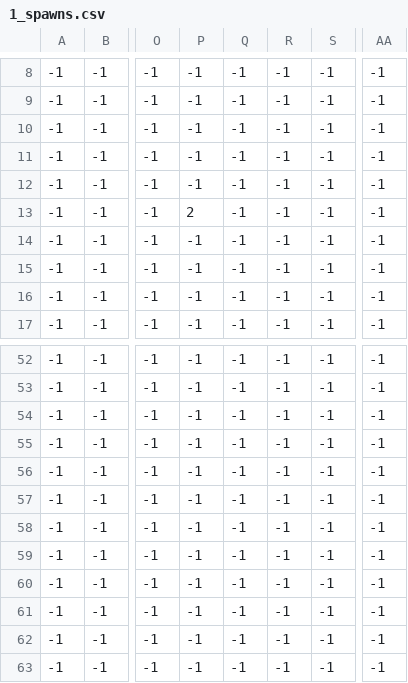
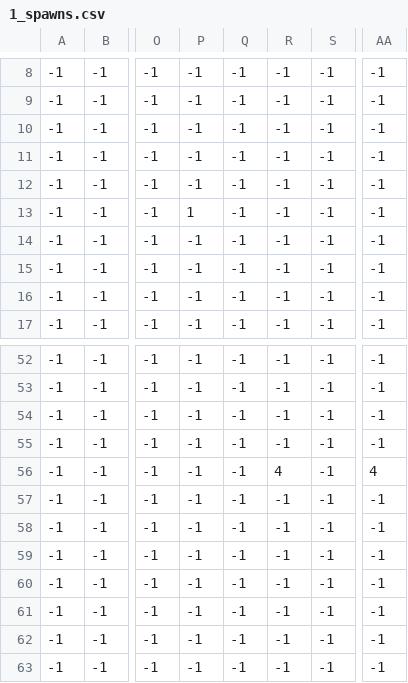
Before and after one commit to Instelce/FastRoute, a CSV file: maps/levels/1/1_spawns.csv, drawn as a sheet; only a part is shown, gaps mark what is left out; the diff names each change by its address in the sheet, - before the commit and + after, or states it on an @@ line.

```diff
--- a/maps/levels/1/1_spawns.csv
+++ b/maps/levels/1/1_spawns.csv
-P13: 2
+P13: 1
-R56: -1
+R56: 4
-AA56: -1
+AA56: 4
```
Also changed, not shown: maps/levels/1/1_spikes.csv, maps/levels/2/2_props.csv, 25 other files.
